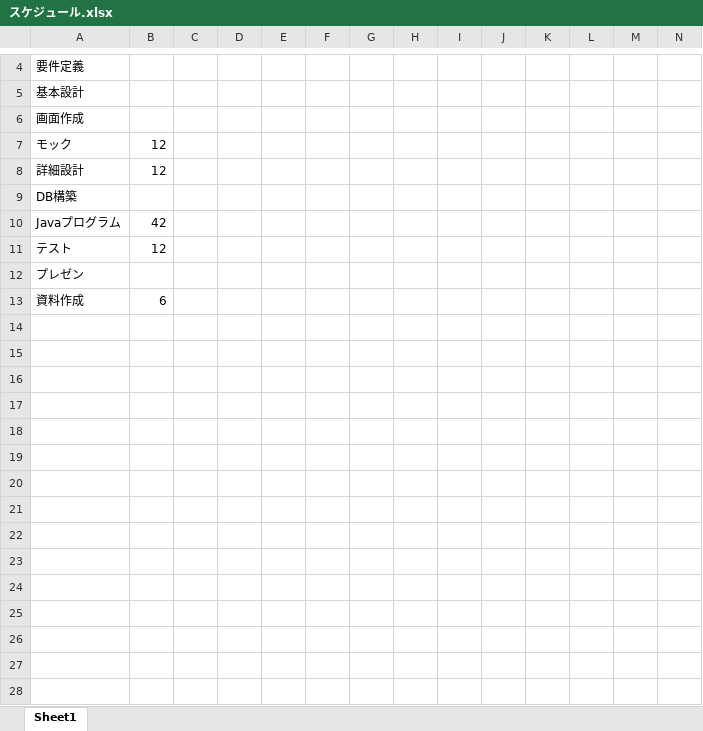
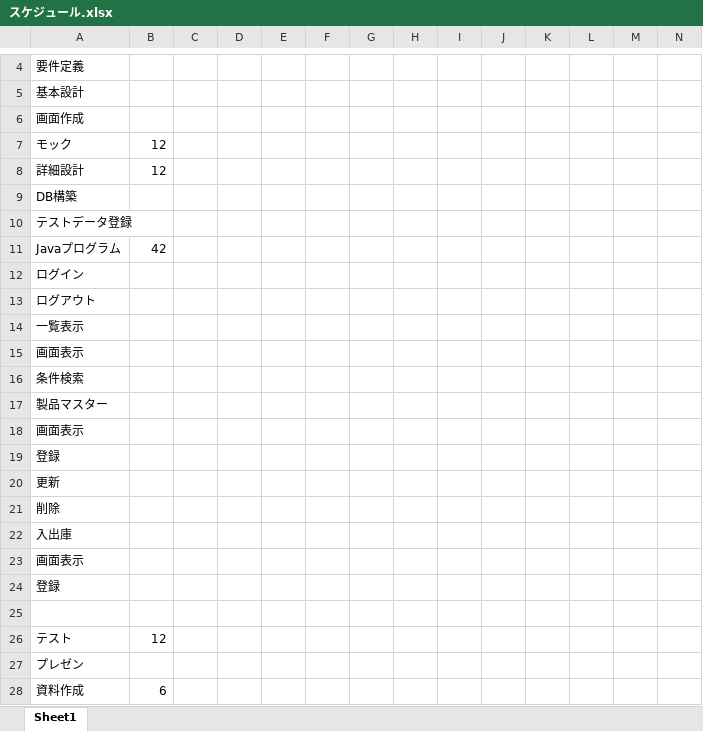
Before and after one commit to roja1988/88_WorkProduct, an Excel workbook: document/スケジュール.xlsx, sheet Sheet1, drawn as a sheet; only a part is shown, gaps mark what is left out; values as stored, in another font and other column widths than the file's, no cell formats; charts and pictures not drawn; rows hold the shown columns only; the diff names each change by its address in the sheet, - before the commit and + after, or states it on an @@ line.

```diff
--- a/document/スケジュール.xlsx (sheet Sheet1)
+++ b/document/スケジュール.xlsx (sheet Sheet1)
+row 10: テストデータ登録
+row 12: ログイン
+row 13: ログアウト
+row 14: 一覧表示
+row 15: 画面表示
+row 16: 条件検索
+row 17: 製品マスター
+row 18: 画面表示
+row 19: 登録
+row 20: 更新
+row 21: 削除
+row 22: 入出庫
+row 23: 画面表示
+row 24: 登録
+row 25: (empty)
```
Also changed, not shown: cell formats, charts or pictures, 13 other files.
